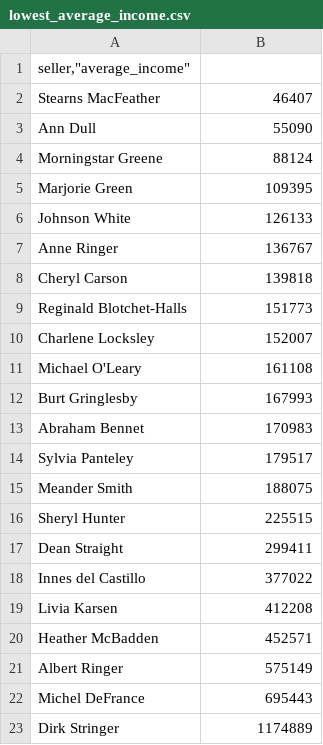
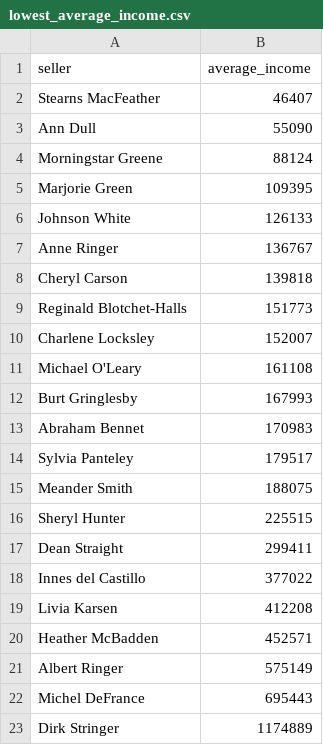
Before and after one commit to nail685/data-analytics-project-92, a CSV file: lowest_average_income.csv, drawn as a sheet.

Commit message:
refactor

```diff
--- a/lowest_average_income.csv
+++ b/lowest_average_income.csv
@@ -1,2 +1,2 @@
-"seller,""average_income"""
+"seller","average_income"
 Stearns MacFeather,46407
```
